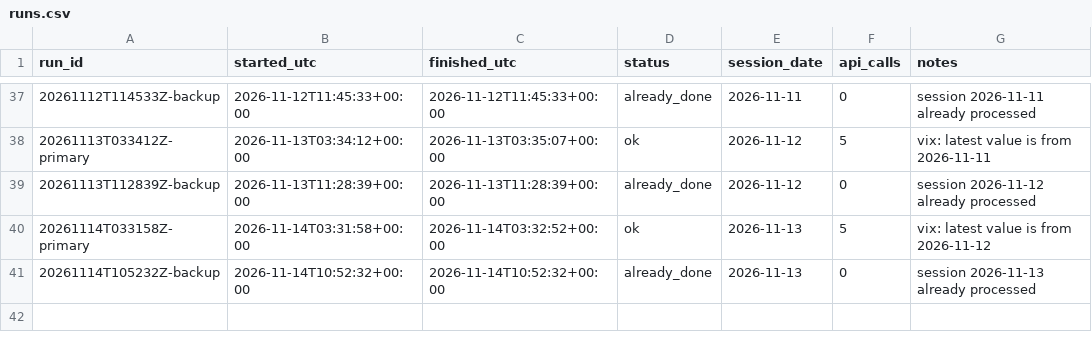
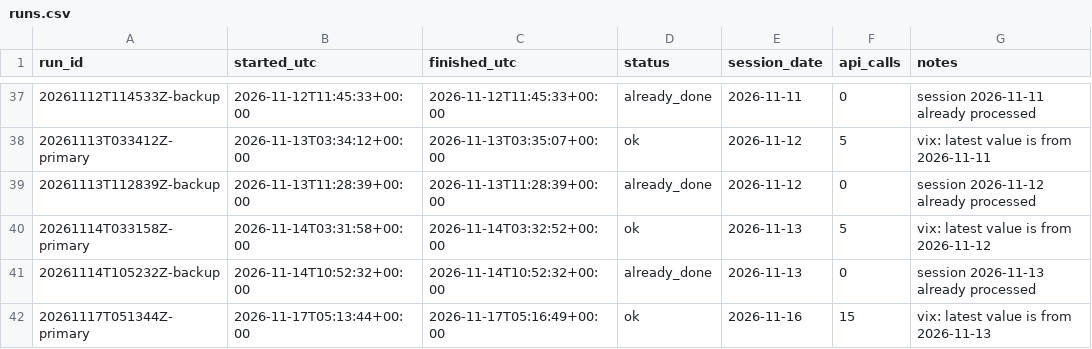
Before and after one commit to renjik1926-dev/Volatility-forecaster, a CSV file: data/runs.csv, drawn as a sheet; only a part is shown, gaps mark what is left out; the diff names each change by its address in the sheet, - before the commit and + after, or states it on an @@ line.

```diff
--- a/data/runs.csv
+++ b/data/runs.csv
+row 42: 20261117T051344Z-primary | 2026-11-17T05:13:44+00:00 | 2026-11-17T05:16:49+00:00 | ok | 2026-11-16 | 15 | vix: latest value is from 2026-11-13
```
Also changed, not shown: data/proofs/index.csv, data/scores.csv, 3 other files.
